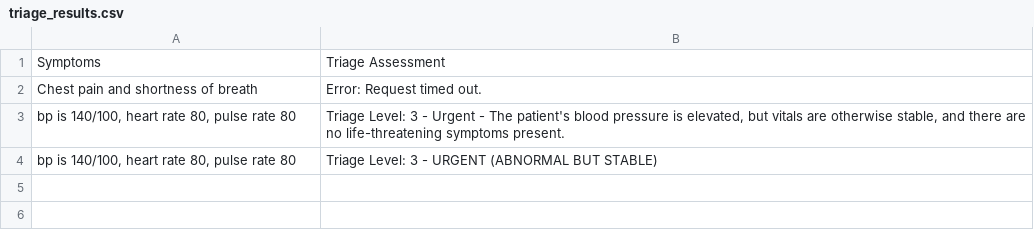
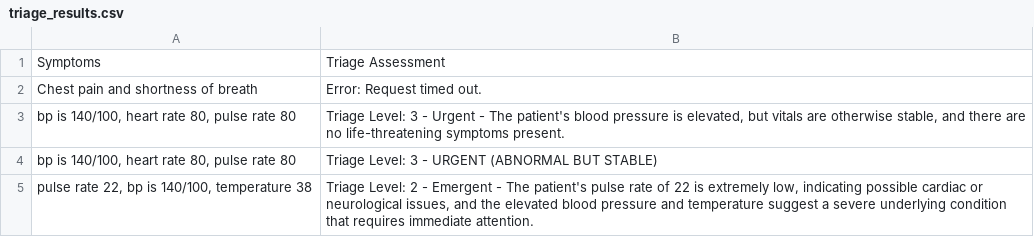
Before and after one commit to Emediongcharlie/triage_assistant, a CSV file: triage_results.csv, drawn as a sheet.

Commit message:
personal data added

```diff
--- a/triage_results.csv
+++ b/triage_results.csv
@@ -4 +4,2 @@ Chest pain and shortness of breath,Error: Request timed out.
 "bp is 140/100, heart rate 80, pulse rate 80",Triage Level: 3 - URGENT (ABNORMAL BUT STABLE)
+"pulse rate 22, bp is 140/100, temperature 38","Triage Level: 2 - Emergent - The patient's pulse rate of 22 is extremely low, indicating possible cardiac or neurological issues, and the elevated blood pressure and temperature suggest a severe underlying condition that requires immediate attention."
```
Also changed, not shown: 1 other file.
